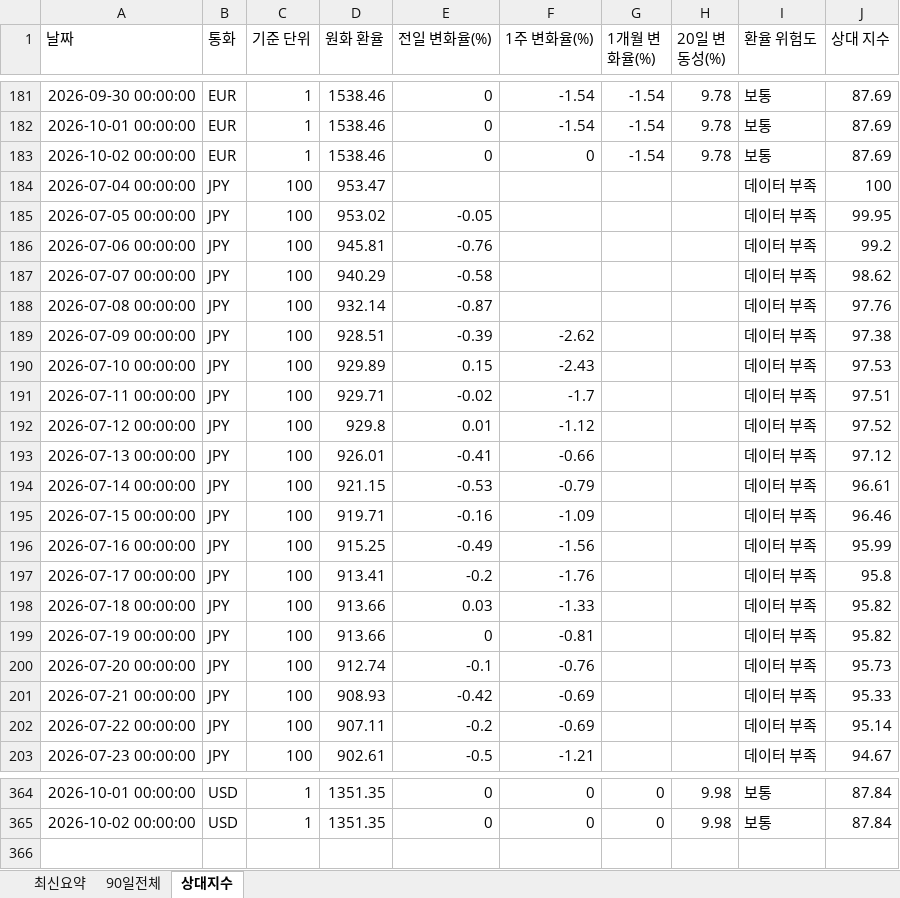
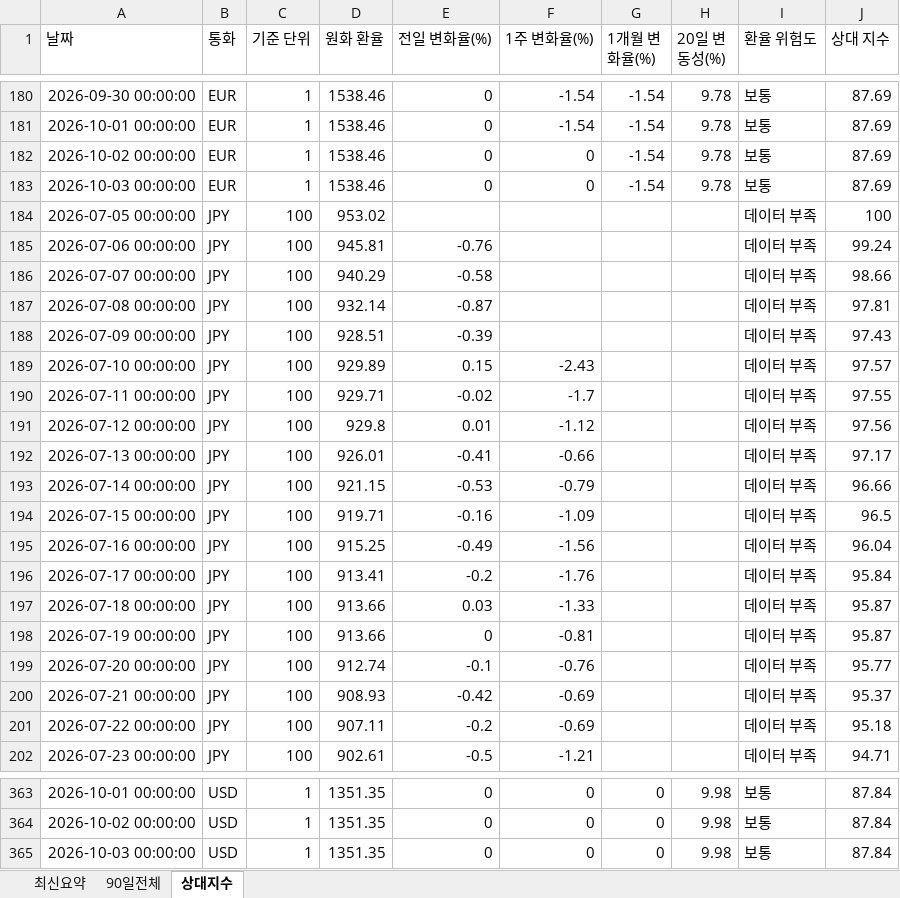
Before and after one commit to wnsdnjs867-svg/4-, an Excel workbook: trade_fx_dashboard.xlsx, sheet 상대지수, drawn as a sheet; only a part is shown, gaps mark what is left out; values as stored, in another font and other column widths than the file's, no borders; addresses are those after the commit; the diff covers the shown part only; the diff names each change by its address in the sheet, - before the commit and + after, or states it on an @@ line.

```diff
--- a/trade_fx_dashboard.xlsx (sheet 상대지수)
+++ b/trade_fx_dashboard.xlsx (sheet 상대지수)
-A183 (날짜): 2026-07-04 00:00:00
+A183 (날짜): 2026-10-03 00:00:00
-B183 (통화): JPY
+B183 (통화): EUR
-C183 (기준 단위): 100
+C183 (기준 단위): 1
-D183 (원화 환율): 953.47
+D183 (원화 환율): 1538.46
-E183 (전일 변화율(%)): (empty)
+E183 (전일 변화율(%)): 0
-F183 (1주 변화율(%)): (empty)
+F183 (1주 변화율(%)): 0
-G183 (1개월 변화율(%)): (empty)
+G183 (1개월 변화율(%)): -1.54
-H183 (20일 변동성(%)): (empty)
+H183 (20일 변동성(%)): 9.78
-I183 (환율 위험도): 데이터 부족
+I183 (환율 위험도): 보통
-J183 (상대 지수): 100
+J183 (상대 지수): 87.69
-E184 (전일 변화율(%)): -0.05
+E184 (전일 변화율(%)): (empty)
-J184 (상대 지수): 99.95
+J184 (상대 지수): 100
-J185 (상대 지수): 99.2
+J185 (상대 지수): 99.24
-J186 (상대 지수): 98.62
+J186 (상대 지수): 98.66
-J187 (상대 지수): 97.76
+J187 (상대 지수): 97.81
-F188 (1주 변화율(%)): -2.62
+F188 (1주 변화율(%)): (empty)
-J188 (상대 지수): 97.38
+J188 (상대 지수): 97.43
-J189 (상대 지수): 97.53
+J189 (상대 지수): 97.57
-J190 (상대 지수): 97.51
+J190 (상대 지수): 97.55
-J191 (상대 지수): 97.52
+J191 (상대 지수): 97.56
-J192 (상대 지수): 97.12
+J192 (상대 지수): 97.17
-J193 (상대 지수): 96.61
+J193 (상대 지수): 96.66
-J194 (상대 지수): 96.46
+J194 (상대 지수): 96.5
-J195 (상대 지수): 95.99
+J195 (상대 지수): 96.04
-J196 (상대 지수): 95.8
+J196 (상대 지수): 95.84
-J197:J198 (상대 지수): 95.82
+J197:J198 (상대 지수): 95.87
-J199 (상대 지수): 95.73
+J199 (상대 지수): 95.77
-J200 (상대 지수): 95.33
+J200 (상대 지수): 95.37
-J201 (상대 지수): 95.14
+J201 (상대 지수): 95.18
-J202 (상대 지수): 94.67
+J202 (상대 지수): 94.71
+row 365: 2026-10-03 00:00:00 | USD | 1 | 1351.35 | 0 | 0 | 0 | 9.98 | 보통 | 87.84
```
Also changed, not shown: 1 added row, 2 removed rows and 110 edited cells elsewhere in this sheet, sheet 90일전체, sheet 최신요약, 1 other file.
